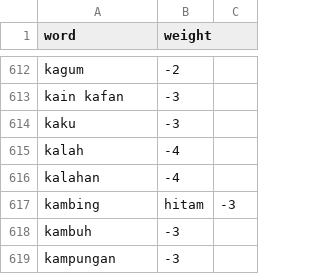
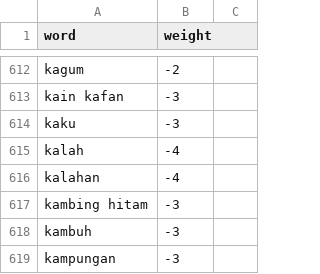
Before and after one commit to HibatullahPrihadian/positive-negative-words, a TSV file: formatted_neg.tsv, drawn as a sheet; only a part is shown, gaps mark what is left out; removed rows and columns are numbered as before the commit, all else as after; the diff names each change by its address in the sheet, - before the commit and + after, or states it on an @@ line.

Commit message:
Add files via upload

```diff
--- a/formatted_neg.tsv
+++ b/formatted_neg.tsv
-row 617: kambing | hitam | -3
+row 617: kambing hitam | -3
```
